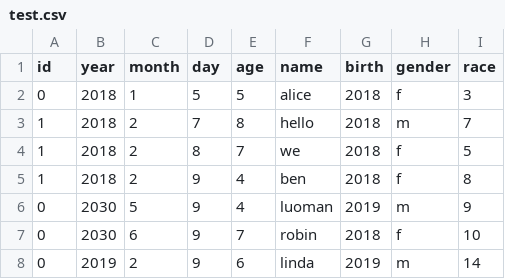
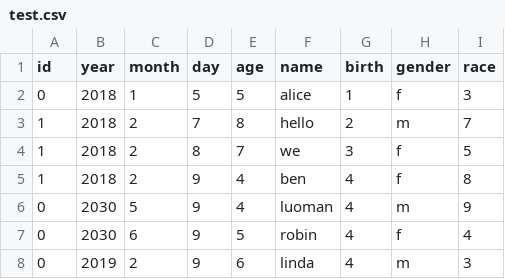
Before and after one commit to sunxu654/IncrementalOD-sunxu, a CSV file: test.csv, drawn as a sheet.

```diff
--- a/test.csv
+++ b/test.csv
@@ -1,8 +1,8 @@
 id,year,month,day,age,name,birth,gender,race
-0,2018,1,5,5,alice,2018,f,3
-1,2018,2,7,8,hello,2018,m,7
-1,2018,2,8,7,we,2018,f,5
-1,2018,2,9,4,ben,2018,f,8
-0,2030,5,9,4,luoman,2019,m,9
-0,2030,6,9,7,robin,2018,f,10
-0,2019,2,9,6,linda,2019,m,14
+0,2018,1,5,5,alice,1,f,3
+1,2018,2,7,8,hello,2,m,7
+1,2018,2,8,7,we,3,f,5
+1,2018,2,9,4,ben,4,f,8
+0,2030,5,9,4,luoman,4,m,9
+0,2030,6,9,5,robin,4,f,4
+0,2019,2,9,6,linda,4,m,3
```
Also changed, not shown: 9 other files.
